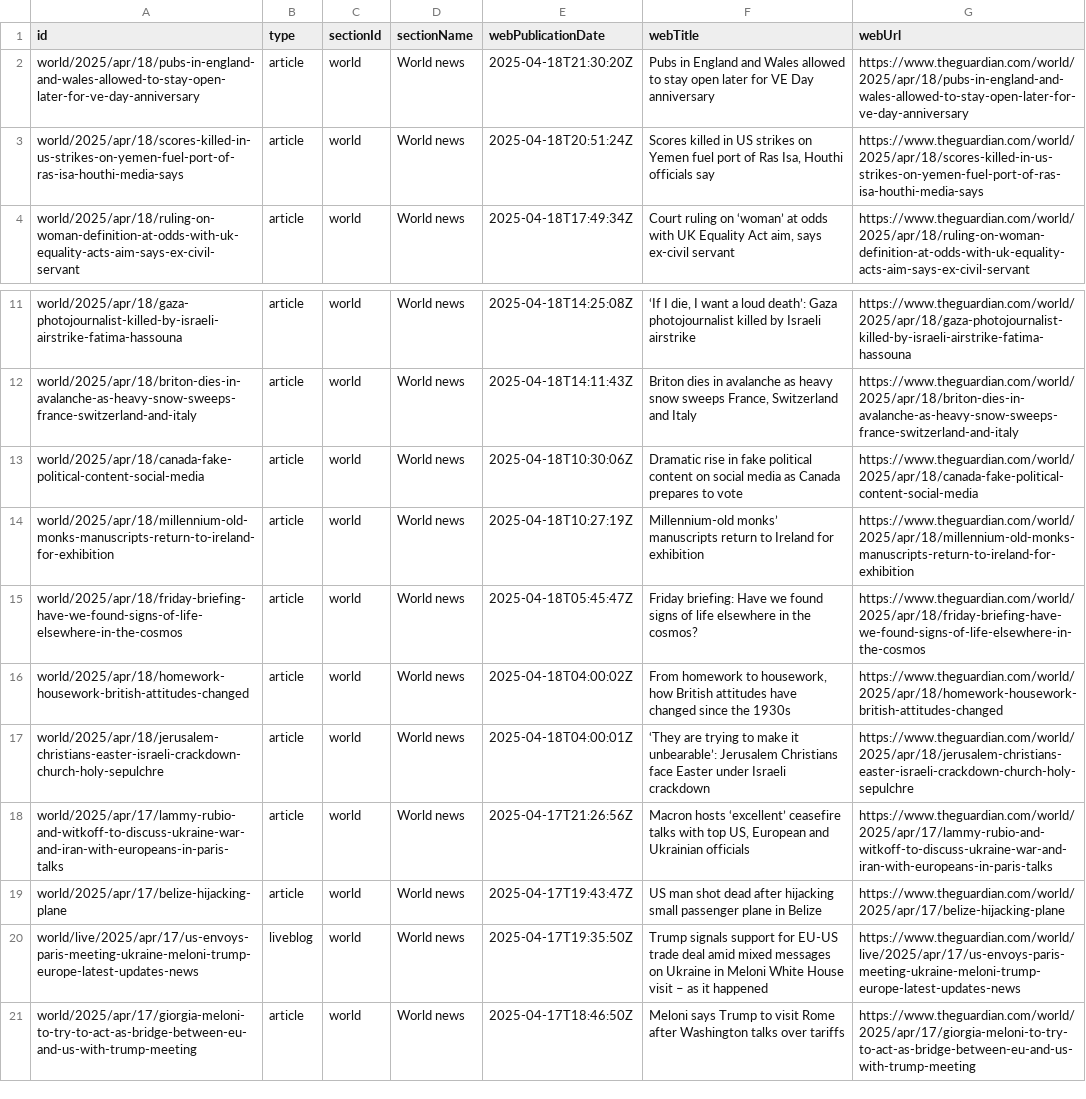
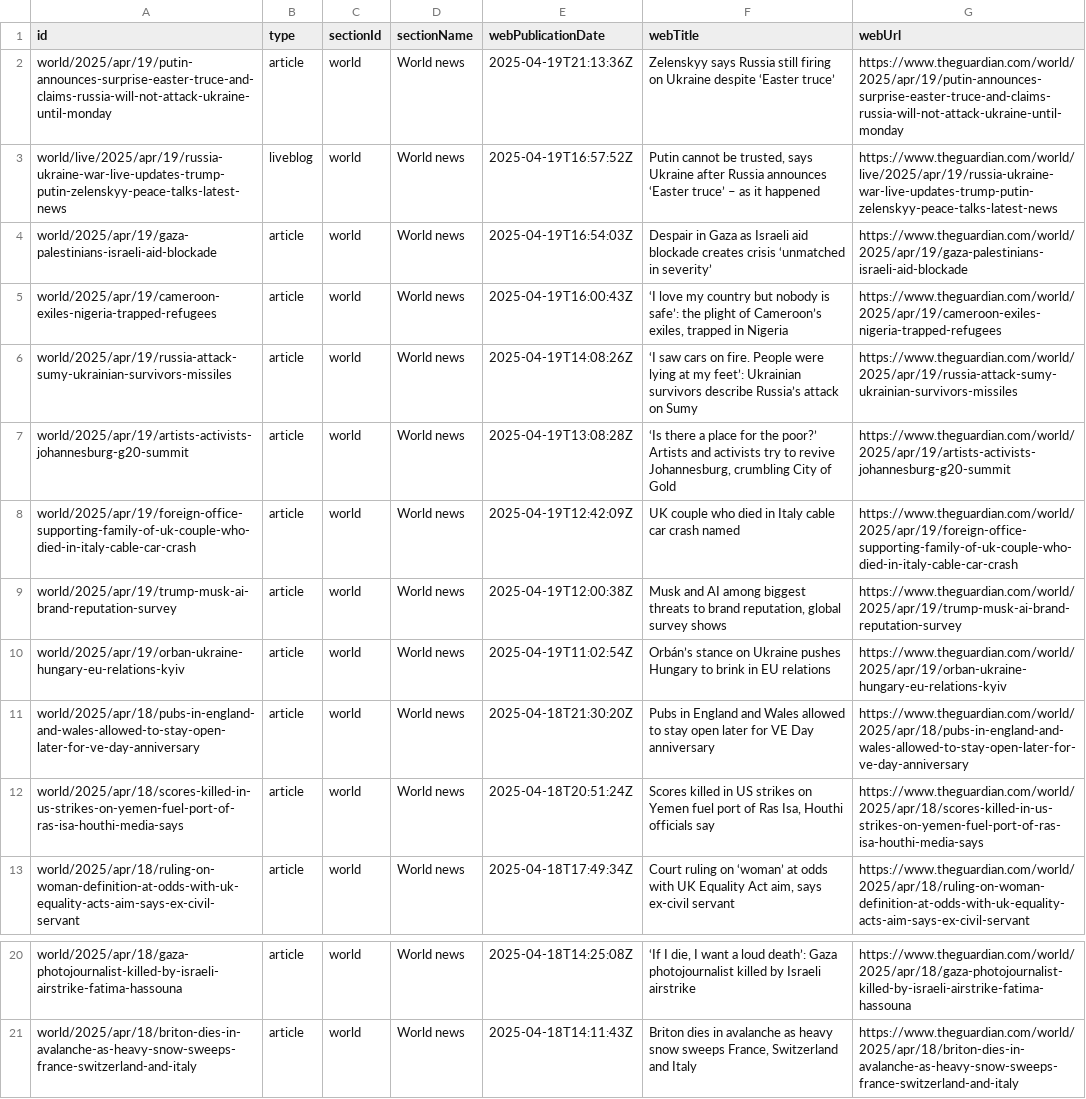
Before and after one commit to 400Ping/OpenSource-Platform, a CSV file: api.csv, drawn as a sheet; only a part is shown, gaps mark what is left out; removed rows and columns are numbered as before the commit, all else as after; the diff names each change by its address in the sheet, - before the commit and + after, or states it on an @@ line.

```diff
--- a/api.csv
+++ b/api.csv
+row 2: world/2025/apr/19/putin-announces-surprise-easter-truce-and-claims-russia-will-not-attack-ukraine-until-monday | article | world | World news | 2025-04-19T21:13:36Z | Zelenskyy says Russia still firing on Ukraine despite ‘Easter truce’ | https://www.theguardian.com/world/2025/apr/19/putin-announces-surprise-easter-truce-and-claims-russia-will-not-attack-ukraine-until-monday
+row 3: world/live/2025/apr/19/russia-ukraine-war-live-updates-trump-putin-zelenskyy-peace-talks-latest-news | liveblog | world | World news | 2025-04-19T16:57:52Z | Putin cannot be trusted, says Ukraine after Russia announces ‘Easter truce’ – as it happened | https://www.theguardian.com/world/live/2025/apr/19/russia-ukraine-war-live-updates-trump-putin-zelenskyy-peace-talks-latest-news
+row 4: world/2025/apr/19/gaza-palestinians-israeli-aid-blockade | article | world | World news | 2025-04-19T16:54:03Z | Despair in Gaza as Israeli aid blockade creates crisis ‘unmatched in severity’ | https://www.theguardian.com/world/2025/apr/19/gaza-palestinians-israeli-aid-blockade
+row 5: world/2025/apr/19/cameroon-exiles-nigeria-trapped-refugees | article | world | World news | 2025-04-19T16:00:43Z | ‘I love my country but nobody is safe’: the plight of Cameroon’s exiles, trapped in Nigeria | https://www.theguardian.com/world/2025/apr/19/cameroon-exiles-nigeria-trapped-refugees
+row 6: world/2025/apr/19/russia-attack-sumy-ukrainian-survivors-missiles | article | world | World news | 2025-04-19T14:08:26Z | ‘I saw cars on fire. People were lying at my feet’: Ukrainian survivors describe Russia’s attack on Sumy | https://www.theguardian.com/world/2025/apr/19/russia-attack-sumy-ukrainian-survivors-missiles
+row 7: world/2025/apr/19/artists-activists-johannesburg-g20-summit | article | world | World news | 2025-04-19T13:08:28Z | ‘Is there a place for the poor?’ Artists and activists try to revive Johannesburg, crumbling City of Gold | https://www.theguardian.com/world/2025/apr/19/artists-activists-johannesburg-g20-summit
+row 8: world/2025/apr/19/foreign-office-supporting-family-of-uk-couple-who-died-in-italy-cable-car-crash | article | world | World news | 2025-04-19T12:42:09Z | UK couple who died in Italy cable car crash named | https://www.theguardian.com/world/2025/apr/19/foreign-office-supporting-family-of-uk-couple-who-died-in-italy-cable-car-crash
+row 9: world/2025/apr/19/trump-musk-ai-brand-reputation-survey | article | world | World news | 2025-04-19T12:00:38Z | Musk and AI among biggest threats to brand reputation, global survey shows | https://www.theguardian.com/world/2025/apr/19/trump-musk-ai-brand-reputation-survey
+row 10: world/2025/apr/19/orban-ukraine-hungary-eu-relations-kyiv | article | world | World news | 2025-04-19T11:02:54Z | Orbán’s stance on Ukraine pushes Hungary to brink in EU relations | https://www.theguardian.com/world/2025/apr/19/orban-ukraine-hungary-eu-relations-kyiv
-row 13: world/2025/apr/18/canada-fake-political-content-social-media | article | world | World news | 2025-04-18T10:30:06Z | Dramatic rise in fake political content on social media as Canada prepares to vote | https://www.theguardian.com/world/2025/apr/18/canada-fake-political-content-social-media
-row 14: world/2025/apr/18/millennium-old-monks-manuscripts-return-to-ireland-for-exhibition | article | world | World news | 2025-04-18T10:27:19Z | Millennium-old monks’ manuscripts return to Ireland for exhibition | https://www.theguardian.com/world/2025/apr/18/millennium-old-monks-manuscripts-return-to-ireland-for-exhibition
-row 15: world/2025/apr/18/friday-briefing-have-we-found-signs-of-life-elsewhere-in-the-cosmos | article | world | World news | 2025-04-18T05:45:47Z | Friday briefing: Have we found signs of life elsewhere in the cosmos? | https://www.theguardian.com/world/2025/apr/18/friday-briefing-have-we-found-signs-of-life-elsewhere-in-the-cosmos
-row 16: world/2025/apr/18/homework-housework-british-attitudes-changed | article | world | World news | 2025-04-18T04:00:02Z | From homework to housework, how British attitudes have changed since the 1930s | https://www.theguardian.com/world/2025/apr/18/homework-housework-british-attitudes-changed
-row 17: world/2025/apr/18/jerusalem-christians-easter-israeli-crackdown-church-holy-sepulchre | article | world | World news | 2025-04-18T04:00:01Z | ‘They are trying to make it unbearable’: Jerusalem Christians face Easter under Israeli crackdown | https://www.theguardian.com/world/2025/apr/18/jerusalem-christians-easter-israeli-crackdown-church-holy-sepulchre
-row 18: world/2025/apr/17/lammy-rubio-and-witkoff-to-discuss-ukraine-war-and-iran-with-europeans-in-paris-talks | article | world | World news | 2025-04-17T21:26:56Z | Macron hosts ‘excellent’ ceasefire talks with top US, European and Ukrainian officials | https://www.theguardian.com/world/2025/apr/17/lammy-rubio-and-witkoff-to-discuss-ukraine-war-and-iran-with-europeans-in-paris-talks
-row 19: world/2025/apr/17/belize-hijacking-plane | article | world | World news | 2025-04-17T19:43:47Z | US man shot dead after hijacking small passenger plane in Belize | https://www.theguardian.com/world/2025/apr/17/belize-hijacking-plane
-row 20: world/live/2025/apr/17/us-envoys-paris-meeting-ukraine-meloni-trump-europe-latest-updates-news | liveblog | world | World news | 2025-04-17T19:35:50Z | Trump signals support for EU-US trade deal amid mixed messages on Ukraine in Meloni White House visit – as it happened | https://www.theguardian.com/world/live/2025/apr/17/us-envoys-paris-meeting-ukraine-meloni-trump-europe-latest-updates-news
-row 21: world/2025/apr/17/giorgia-meloni-to-try-to-act-as-bridge-between-eu-and-us-with-trump-meeting | article | world | World news | 2025-04-17T18:46:50Z | Meloni says Trump to visit Rome after Washington talks over tariffs | https://www.theguardian.com/world/2025/apr/17/giorgia-meloni-to-try-to-act-as-bridge-between-eu-and-us-with-trump-meeting
```
